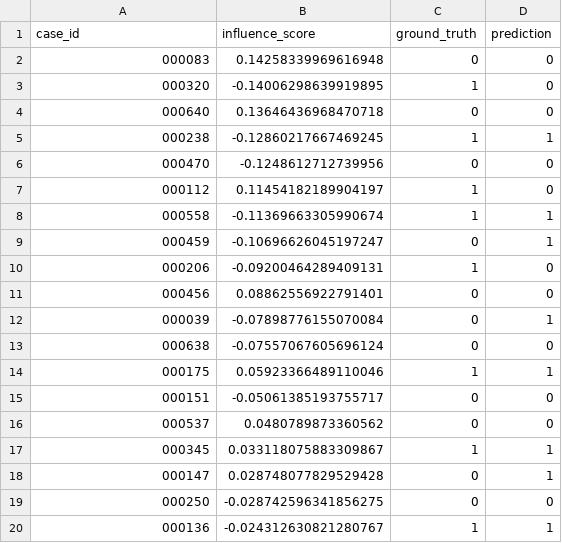
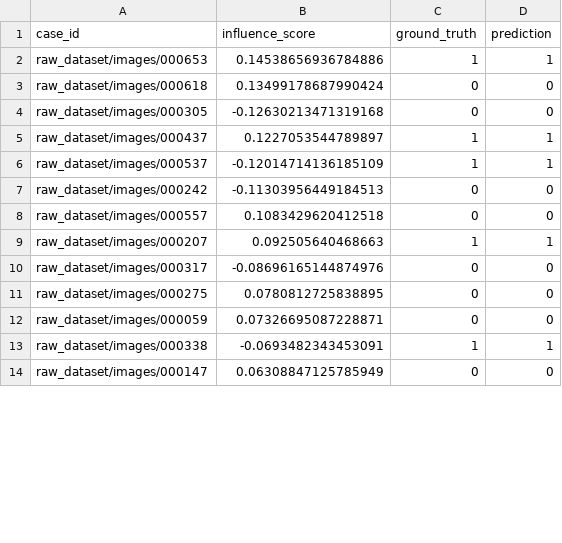
Before and after one commit to msc-ai-lab/thesis-project, a CSV file: results/xai_output/user_sample1_influence_function.csv, drawn as a sheet; only a part is shown; the diff covers the shown part only.

```diff
--- a/results/xai_output/user_sample1_influence_function.csv
+++ b/results/xai_output/user_sample1_influence_function.csv
@@ -1,20 +1,14 @@
 case_id,influence_score,ground_truth,prediction
-000083,0.14258339969616948,0,0
-000320,-0.14006298639919895,1,0
-000640,0.13646436968470718,0,0
-000238,-0.12860217667469245,1,1
-000470,-0.1248612712739956,0,0
-000112,0.11454182189904197,1,0
-000558,-0.11369663305990674,1,1
-000459,-0.10696626045197247,0,1
-000206,-0.09200464289409131,1,0
-000456,0.08862556922791401,0,0
-000039,-0.07898776155070084,0,1
-000638,-0.07557067605696124,0,0
-000175,0.05923366489110046,1,1
-000151,-0.05061385193755717,0,0
-000537,0.0480789873360562,0,0
-000345,0.033118075883309867,1,1
-000147,0.028748077829529428,0,1
-000250,-0.028742596341856275,0,0
-000136,-0.024312630821280767,1,1
+raw_dataset/images/000653,0.14538656936784886,1,1
+raw_dataset/images/000618,0.13499178687990424,0,0
+raw_dataset/images/000305,-0.12630213471319168,0,0
+raw_dataset/images/000437,0.1227053544789897,1,1
+raw_dataset/images/000537,-0.12014714136185109,1,1
+raw_dataset/images/000242,-0.11303956449184513,0,0
+raw_dataset/images/000557,0.1083429620412518,0,0
+raw_dataset/images/000207,0.092505640468663,1,1
+raw_dataset/images/000317,-0.08696165144874976,0,0
+raw_dataset/images/000275,0.0780812725838895,0,0
+raw_dataset/images/000059,0.07326695087228871,0,0
+raw_dataset/images/000338,-0.0693482343453091,1,1
+raw_dataset/images/000147,0.06308847125785949,0,0
```
Also changed, not shown: 7 added rows, 1 removed row and 10 edited cells elsewhere in this file, 29 other files.
